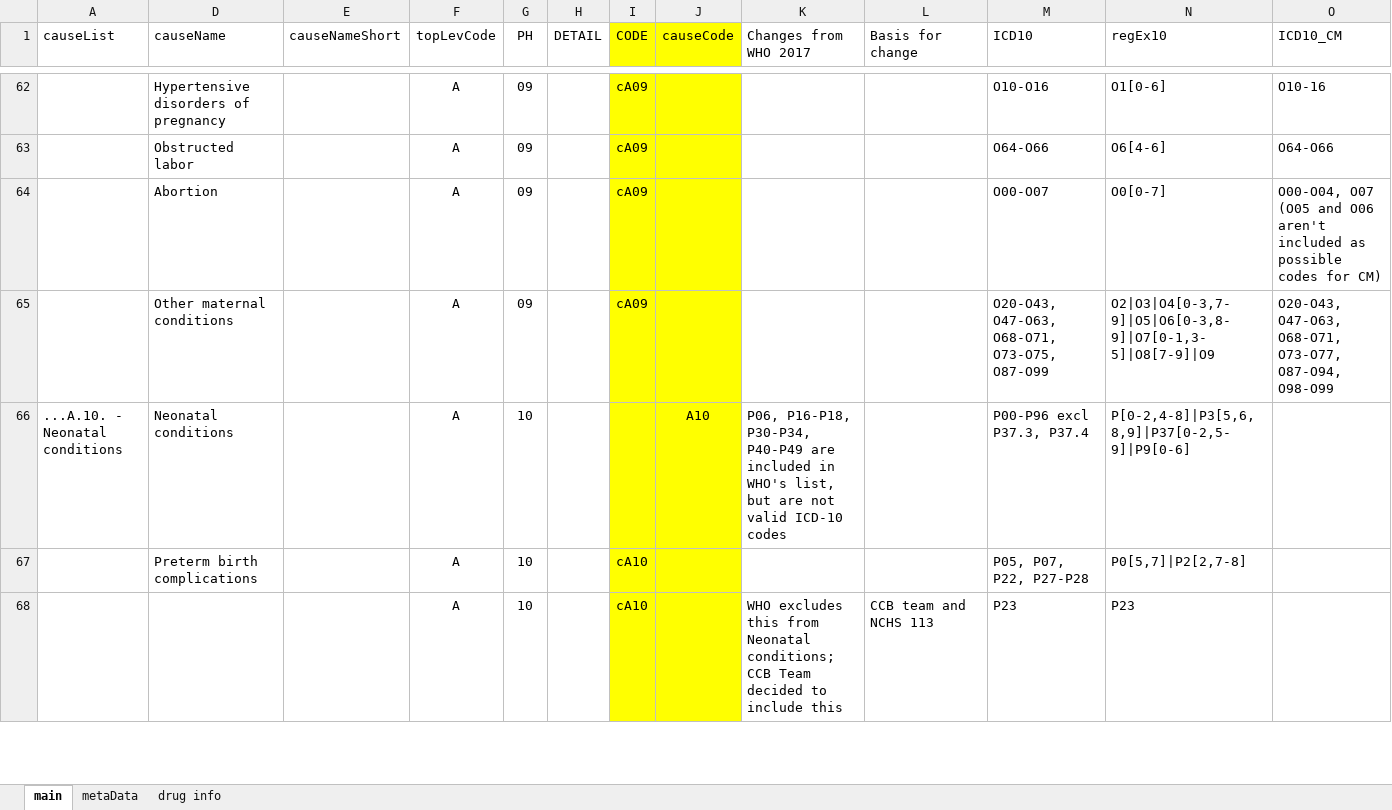
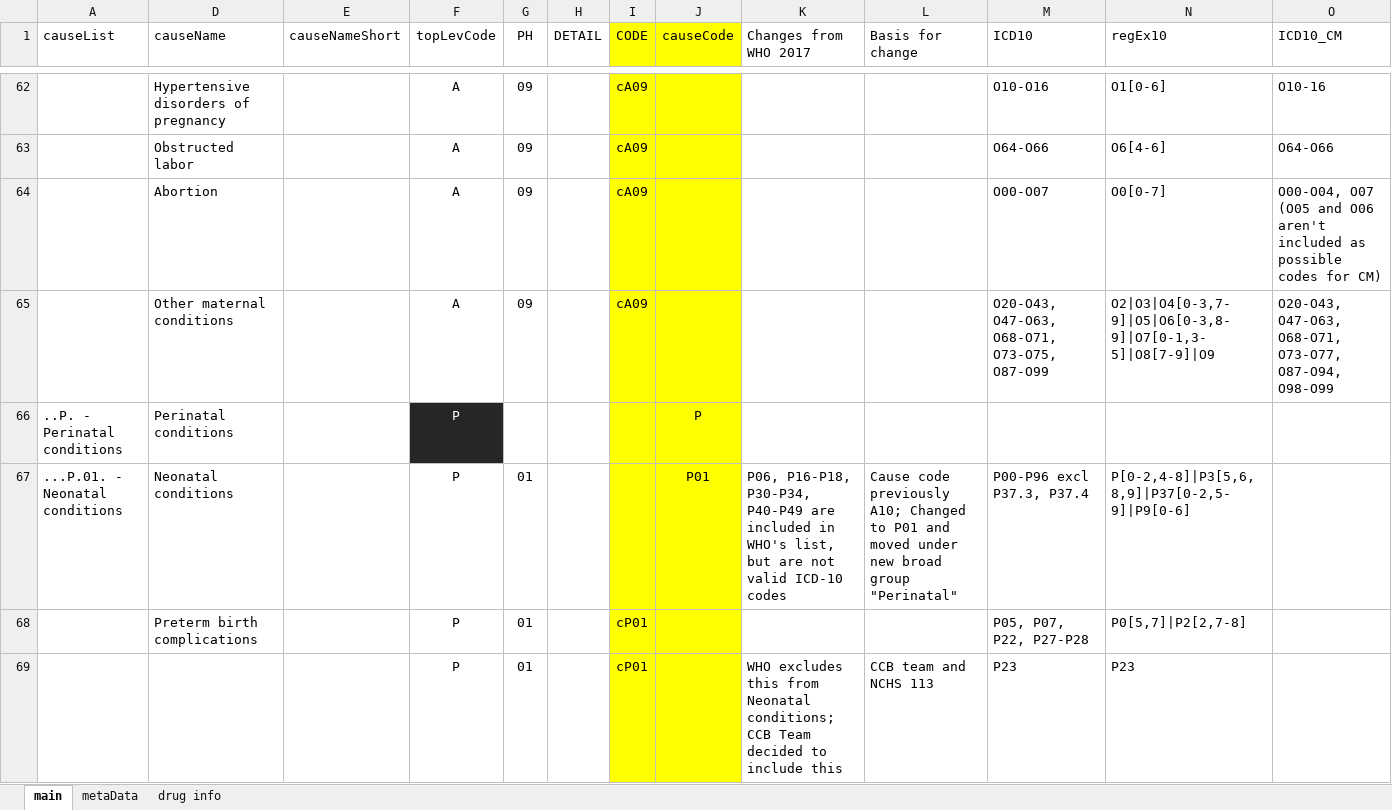
Before and after one commit to mcSamuelDataSci/CACommunityBurden, an Excel workbook: myCCB/myInfo/icd10_to_CAUSE.xlsx, sheet main, drawn as a sheet; only a part is shown, gaps mark what is left out; values as stored, in another font and other column widths than the file's, no borders; addresses are those after the commit; rows hold the shown columns only; the diff covers the shown part only; the diff names each change by its address in the sheet, - before the commit and + after, or states it on an @@ line.

Commit message:
November data updates

```diff
--- a/myCCB/myInfo/icd10_to_CAUSE.xlsx (sheet main)
+++ b/myCCB/myInfo/icd10_to_CAUSE.xlsx (sheet main)
+row 66: ..P. - Perinatal conditions | Perinatal conditions |  | P |  |  |  | P
-A67 (causeList): ...A.10. - Neonatal conditions
+A67 (causeList): ...P.01. - Neonatal conditions
-F67:F69 (topLevCode): A
+F67:F69 (topLevCode): P
-G67:G69 (PH): 10
+G67:G69 (PH): 01
-J67 (causeCode): A10
+J67 (causeCode): P01
-L67 (Basis for change): (empty)
+L67 (Basis for change): Cause code previously A10; Changed to P01 and moved under new broad group "Perinatal"
-I68:I69 (CODE): cA10
+I68:I69 (CODE): cP01
```
Also changed, not shown: 16 edited cells elsewhere in this sheet, formulas that keep their value, hidden cells, myCCB/myInfo/CCS Code and Names Linkage.xlsx, 18 other files.
